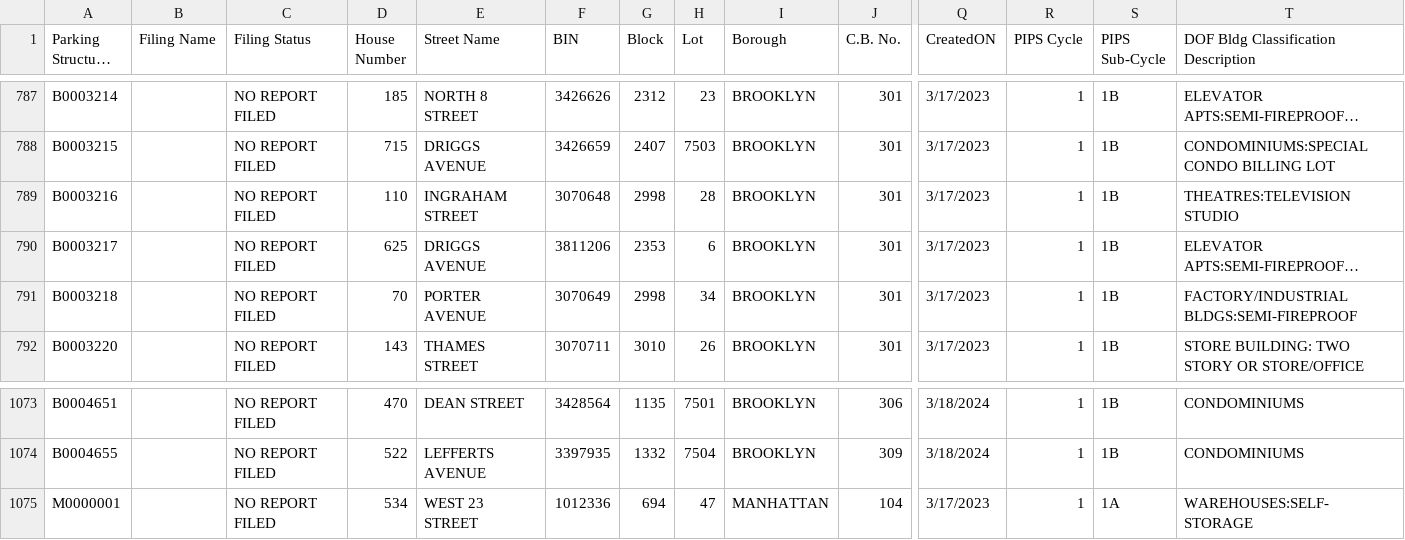
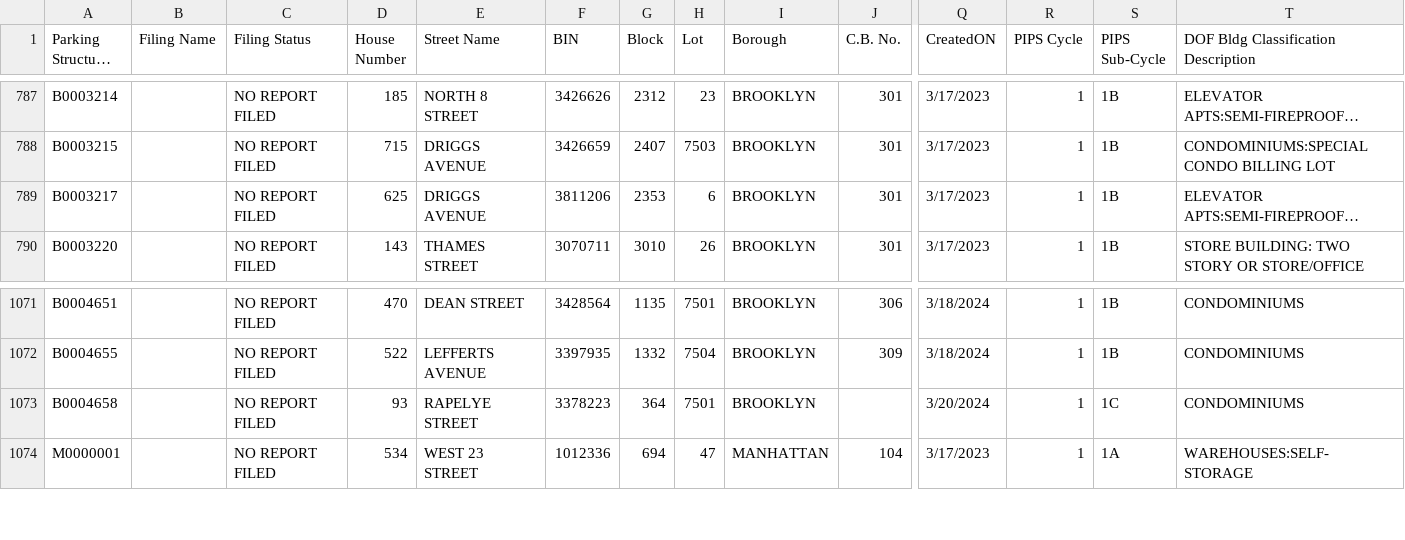
Before and after one commit to NYCDOB/ParkingStructures, a CSV file: data/ParkingStructureInspections.csv, drawn as a sheet; only a part is shown, gaps mark what is left out; long unchanged cells end in …; removed rows and columns are numbered as before the commit, all else as after; rows hold the shown columns only; the diff names each change by its address in the sheet, - before the commit and + after, or states it on an @@ line.

Commit message:
update from script Thu 03/21/2024  6:49:58.52

```diff
--- a/data/ParkingStructureInspections.csv
+++ b/data/ParkingStructureInspections.csv
-row 789: B0003216 |  | NO REPORT FILED | 110 | INGRAHAM STREET | 3070648 | 2998 | 28 | BROOKLYN | 301 | 3/17/2023 | 1 | 1B | THEATRES:TELEVISION STUDIO
-row 791: B0003218 |  | NO REPORT FILED | 70 | PORTER AVENUE | 3070649 | 2998 | 34 | BROOKLYN | 301 | 3/17/2023 | 1 | 1B | FACTORY/INDUSTRIAL BLDGS:SEMI-FIREPROOF
+row 1073: B0004658 |  | NO REPORT FILED | 93 | RAPELYE STREET | 3378223 | 364 | 7501 | BROOKLYN |  | 3/20/2024 | 1 | 1C | CONDOMINIUMS
```
